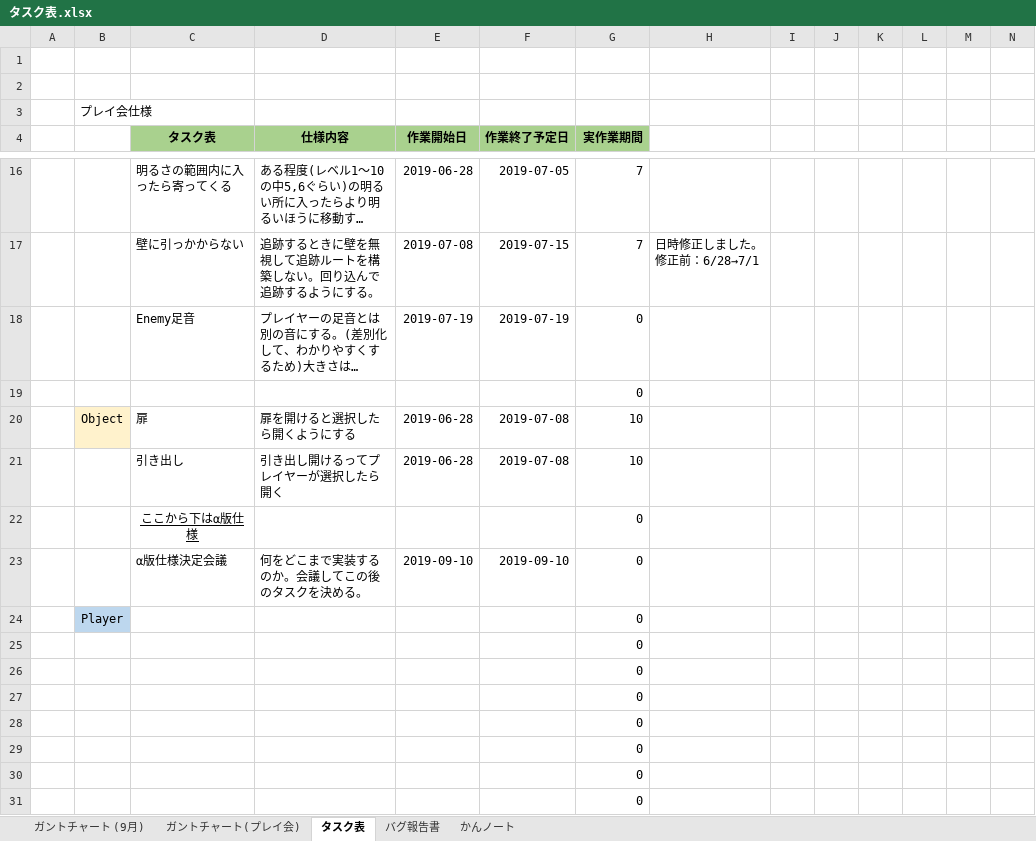
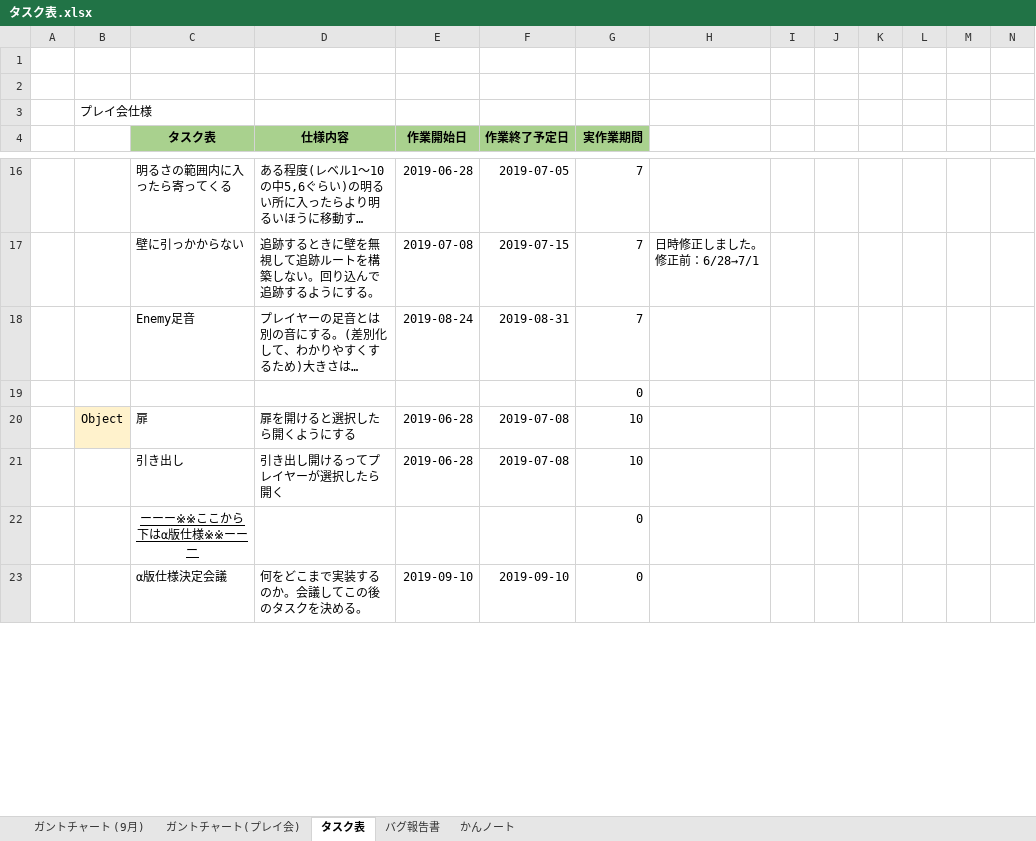
Before and after one commit to satourui/EXTREMEProject, an Excel workbook: タスク表.xlsx, sheet タスク表, drawn as a sheet; only a part is shown, gaps mark what is left out; long unchanged cells end in …; values as stored, in another font and other column widths than the file's, no borders; removed rows and columns are numbered as before the commit, all else as after; rows hold the shown columns only; the diff covers the shown part only; the diff names each change by its address in the sheet, - before the commit and + after, or states it on an @@ line.

```diff
--- a/タスク表.xlsx (sheet タスク表)
+++ b/タスク表.xlsx (sheet タスク表)
-E18 (作業開始日): 2019-07-19
+E18 (作業開始日): 2019-08-24
-F18 (作業終了予定日): 2019-07-19
+F18 (作業終了予定日): 2019-08-31
-G18 (実作業期間): 0
+G18 (実作業期間): 7
-C22 (タスク表): ここから下はα版仕様
+C22 (タスク表): ーーー※※ここから下はα版仕様※※ーーー
-row 24:  | Player |  |  |  |  | 0
-row 25:  |  |  |  |  |  | 0
-row 26:  |  |  |  |  |  | 0
-row 27:  |  |  |  |  |  | 0
-row 28:  |  |  |  |  |  | 0
-row 29:  |  |  |  |  |  | 0
-row 30:  |  |  |  |  |  | 0
-row 31:  |  |  |  |  |  | 0
```
Also changed, not shown: 11 added rows, 3 removed rows and 3 edited cells elsewhere in this sheet, sheet ガントチャート(プレイ会), sheet ガントチャート (9月), sheet かんノート, 3 other files.
